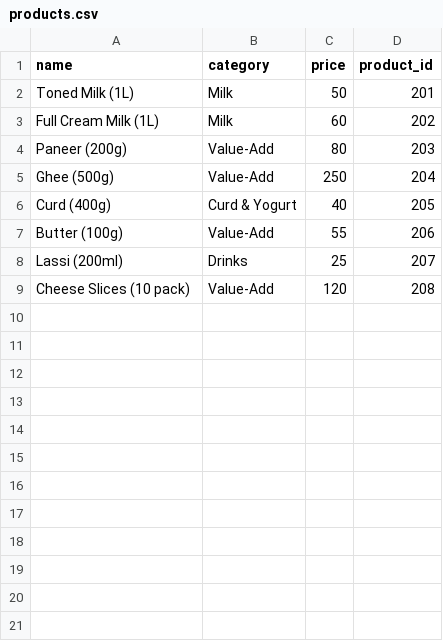
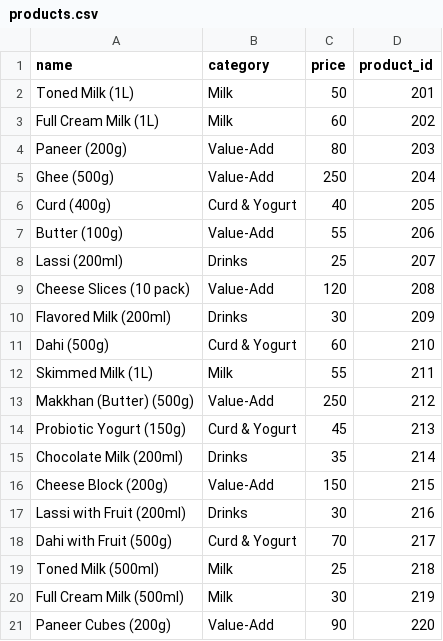
Before and after one commit to mansimakhare/dudhganga_dairy_analytics-, a CSV file: products.csv, drawn as a sheet.

```diff
--- a/products.csv
+++ b/products.csv
@@ -9 +9,13 @@ Lassi (200ml),Drinks,25,207
 Cheese Slices (10 pack),Value-Add,120,208
+Flavored Milk (200ml),Drinks,30,209
+Dahi (500g),Curd & Yogurt,60,210
+Skimmed Milk (1L),Milk,55,211
+Makkhan (Butter) (500g),Value-Add,250,212
+Probiotic Yogurt (150g),Curd & Yogurt,45,213
+Chocolate Milk (200ml),Drinks,35,214
+Cheese Block (200g),Value-Add,150,215
+Lassi with Fruit (200ml),Drinks,30,216
+Dahi with Fruit (500g),Curd & Yogurt,70,217
+Toned Milk (500ml),Milk,25,218
+Full Cream Milk (500ml),Milk,30,219
+Paneer Cubes (200g),Value-Add,90,220
```
Also changed, not shown: customers.csv, orders.csv, 1 other file.
